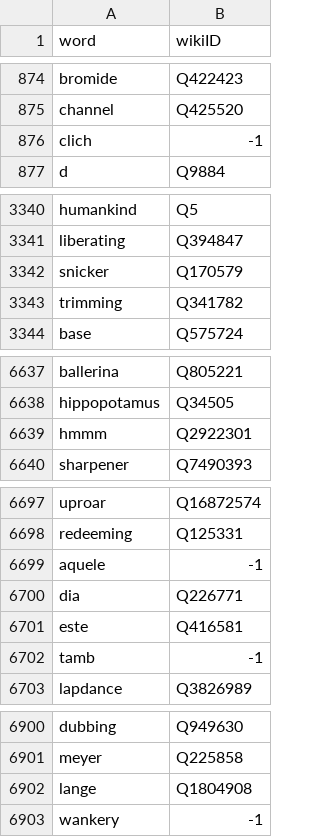
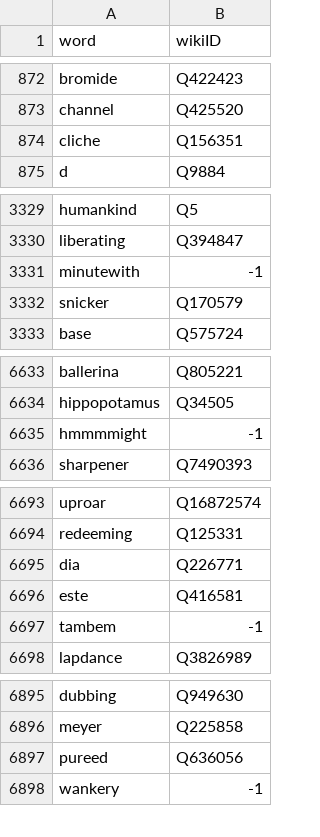
Before and after one commit to niklasamslgruber/textKGCN, a CSV file: _data/mr/data/mr_entity2id.csv, drawn as a sheet; only a part is shown, gaps mark what is left out; the diff covers the shown part only.

```diff
--- a/_data/mr/data/mr_entity2id.csv
+++ b/_data/mr/data/mr_entity2id.csv
@@ -875,3 +873,3 @@ bromide,Q422423
 channel,Q425520
-clich,-1
+cliche,Q156351
 d,Q9884
@@ -3341,4 +3330,4 @@ humankind,Q5
 liberating,Q394847
+minutewith,-1
 snicker,Q170579
-trimming,Q341782
 base,Q575724
@@ -6638,3 +6634,3 @@ ballerina,Q805221
 hippopotamus,Q34505
-hmmm,Q2922301
+hmmmmight,-1
 sharpener,Q7490393
@@ -6698,6 +6694,5 @@ uproar,Q16872574
 redeeming,Q125331
-aquele,-1
 dia,Q226771
 este,Q416581
-tamb,-1
+tambem,-1
 lapdance,Q3826989
@@ -6901,3 +6896,3 @@ dubbing,Q949630
 meyer,Q225858
-lange,Q1804908
+pureed,Q636056
 wankery,-1
```
Also changed, not shown: 28 added rows, 32 removed rows, 5 moved rows and 4 edited cells elsewhere in this file, _data/mr/data/mr_doc2id.csv, _data/mr/data/mr_doc2idf_no_populars.csv, 15 other files.
